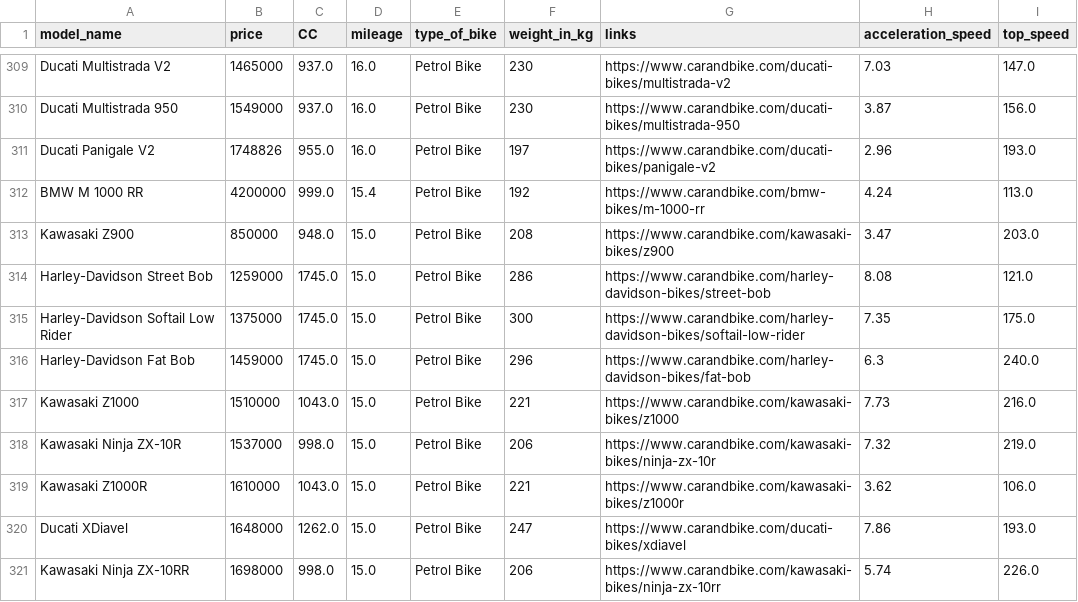
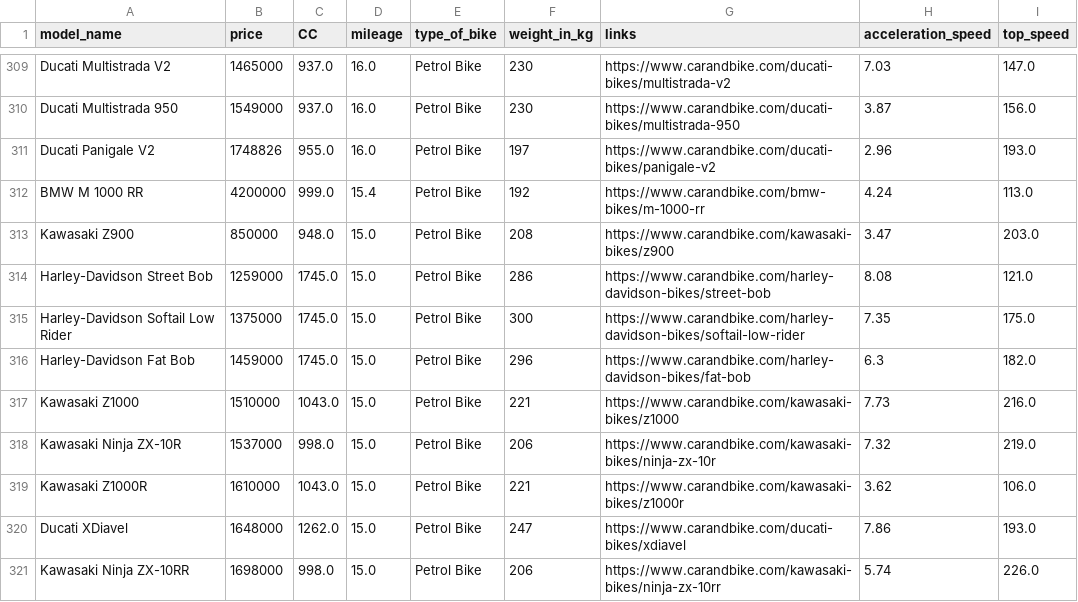
Before and after one commit to Yaboku29/Project_SCPK_Motor, a CSV file: bike_dataset.csv, drawn as a sheet; only a part is shown, gaps mark what is left out; the diff covers the shown part only.

```diff
--- a/bike_dataset.csv
+++ b/bike_dataset.csv
@@ -315,3 +315,3 @@ Harley-Davidson Street Bob,1259000,1745.0,15.0,Petrol Bike,286,https://www.caran
 Harley-Davidson Softail Low Rider,1375000,1745.0,15.0,Petrol Bike,300,https://www.carandbike.com/harley-davidson-bikes/softail-low-rider,7.35,175.0
-Harley-Davidson Fat Bob,1459000,1745.0,15.0,Petrol Bike,296,https://www.carandbike.com/harley-davidson-bikes/fat-bob,6.3,240.0
+Harley-Davidson Fat Bob,1459000,1745.0,15.0,Petrol Bike,296,https://www.carandbike.com/harley-davidson-bikes/fat-bob,6.3,182.0
 Kawasaki Z1000,1510000,1043.0,15.0,Petrol Bike,221,https://www.carandbike.com/kawasaki-bikes/z1000,7.73,216.0
```
Also changed, not shown: 10 edited cells elsewhere in this file, 1 other file.
